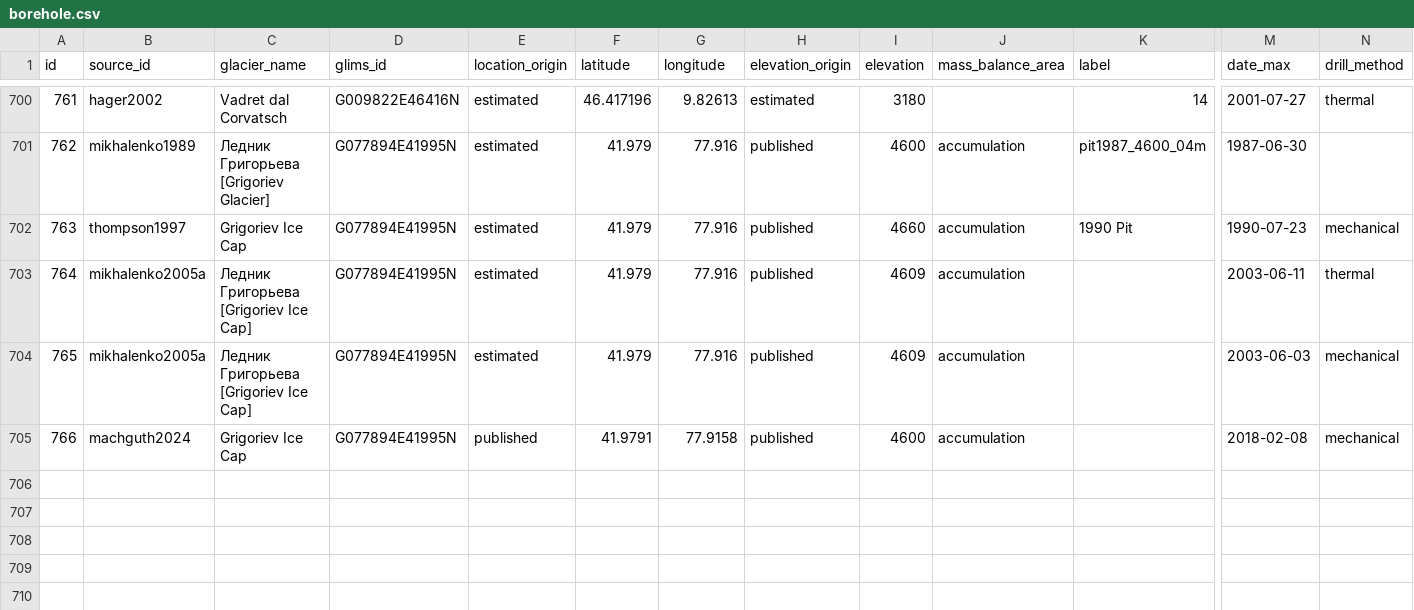
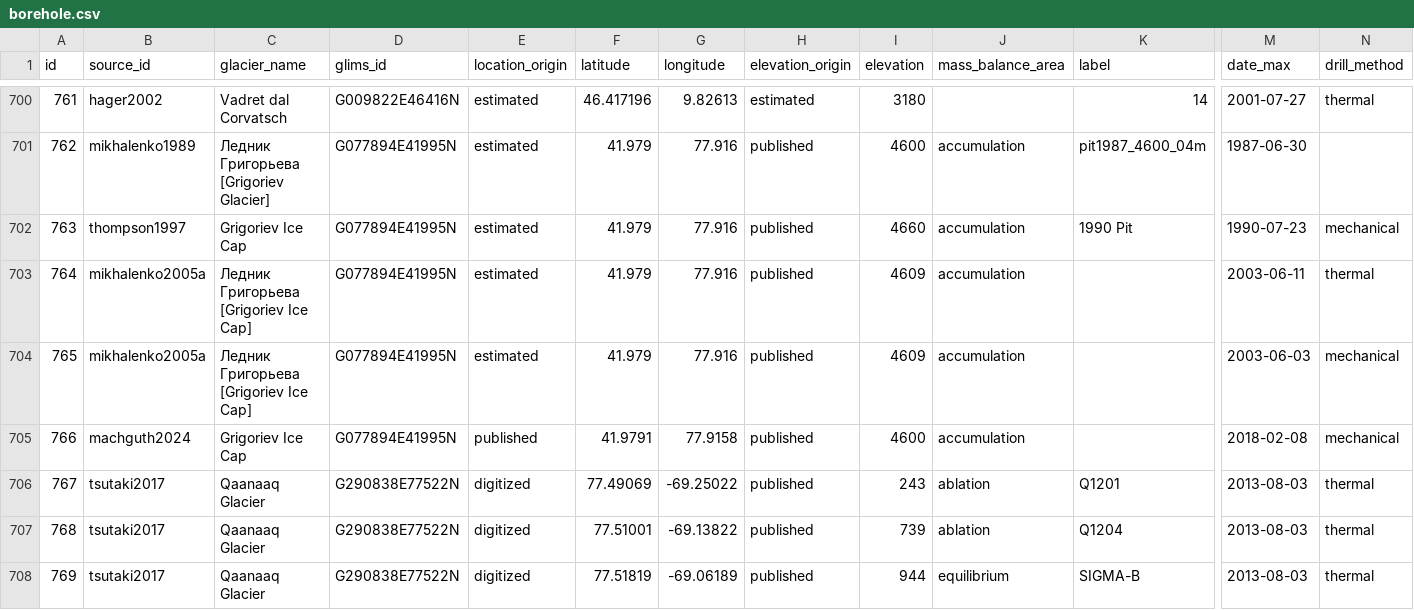
Before and after one commit to mjacqu/glenglat, a CSV file: data/borehole.csv, drawn as a sheet; only a part is shown, gaps mark what is left out; rows hold the shown columns only; the diff names each change by its address in the sheet, - before the commit and + after, or states it on an @@ line.

Commit message:
Add Qaanaaq boreholes from Tsutaki 2017
Also introduces concept of emails instead of ORCID in source.author,
and digitized-discrete and digitized-continuous in
profile.measurement_origin.

Closes #81.

```diff
--- a/data/borehole.csv
+++ b/data/borehole.csv
+row 706: 767 | tsutaki2017 | Qaanaaq Glacier | G290838E77522N | digitized | 77.49069 | -69.25022 | published | 243 | ablation | Q1201 | 2013-08-03 | thermal
+row 707: 768 | tsutaki2017 | Qaanaaq Glacier | G290838E77522N | digitized | 77.51001 | -69.13822 | published | 739 | ablation | Q1204 | 2013-08-03 | thermal
+row 708: 769 | tsutaki2017 | Qaanaaq Glacier | G290838E77522N | digitized | 77.51819 | -69.06189 | published | 944 | equilibrium | SIGMA-B | 2013-08-03 | thermal
```
Also changed, not shown: data/measurement.csv, data/person.csv, 11 other files.
